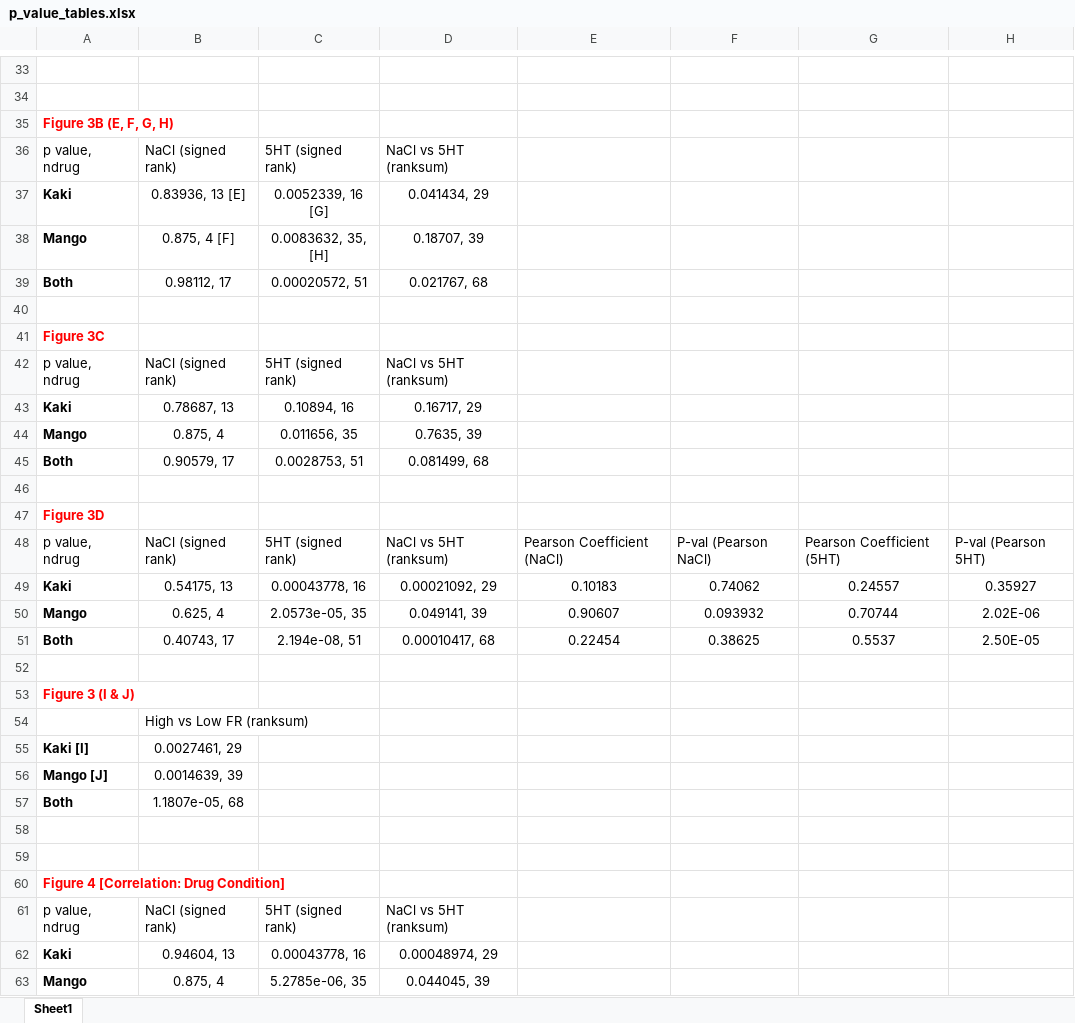
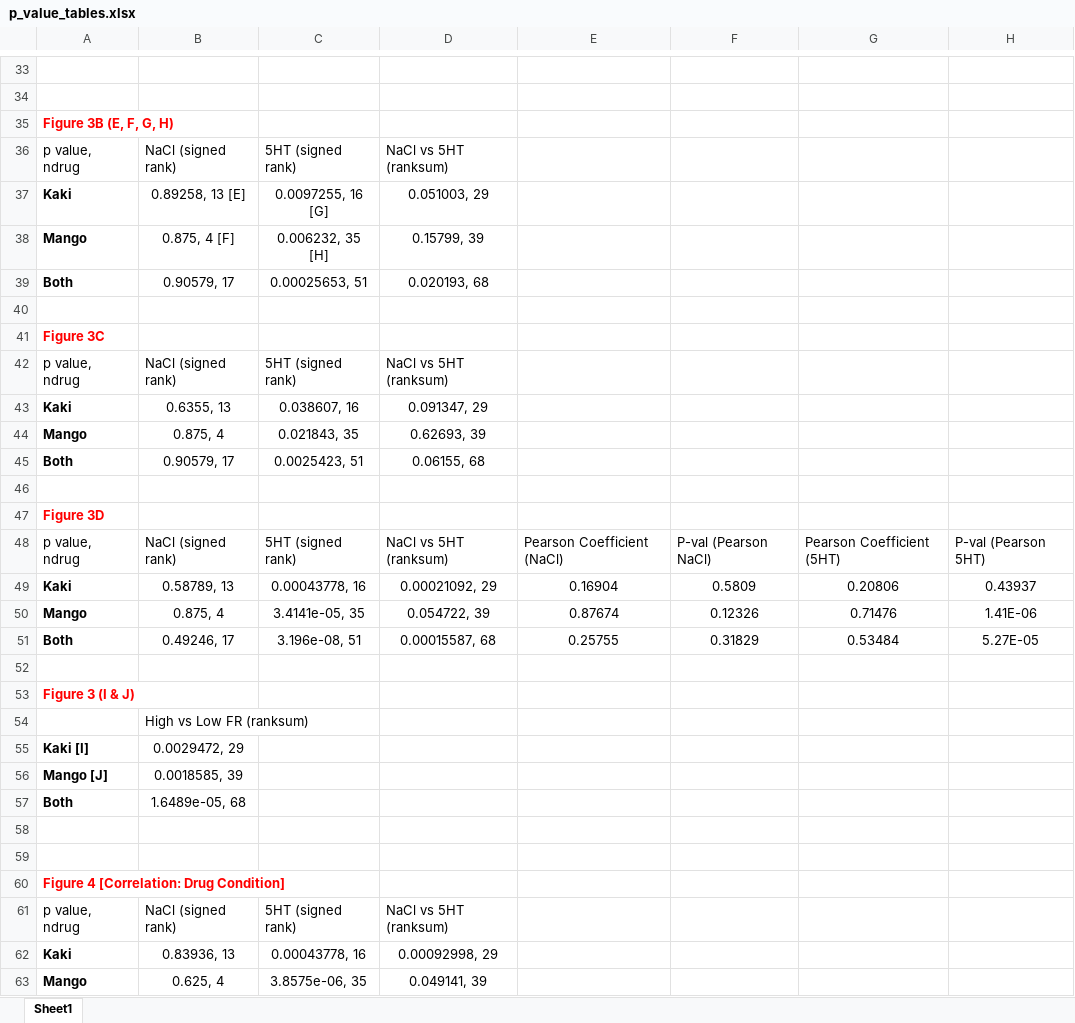
Before and after one commit to hnienb/serotonin_LFP, an Excel workbook: resources/Data/p_value_tables.xlsx, sheet Sheet1, drawn as a sheet; only a part is shown, gaps mark what is left out; values as stored, in another font and other column widths than the file's, no borders; table styles not drawn; removed rows and columns are numbered as before the commit, all else as after; the diff covers the shown part only; the diff names each change by its address in the sheet, - before the commit and + after, or states it on an @@ line.

```diff
--- a/resources/Data/p_value_tables.xlsx (sheet Sheet1)
+++ b/resources/Data/p_value_tables.xlsx (sheet Sheet1)
-B37: 0.83936, 13 [E]
+B37: 0.89258, 13 [E]
-C37: 0.0052339, 16 [G]
+C37: 0.0097255, 16 [G]
-D37: 0.041434, 29
+D37: 0.051003, 29
-C38: 0.0083632, 35, [H]
+C38: 0.006232, 35 [H]
-D38: 0.18707, 39
+D38: 0.15799, 39
-B39: 0.98112, 17
+B39: 0.90579, 17
-C39: 0.00020572, 51
+C39: 0.00025653, 51
-D39: 0.021767, 68
+D39: 0.020193, 68
-B43: 0.78687, 13
+B43: 0.6355, 13
-C43: 0.10894, 16
+C43: 0.038607, 16
-D43: 0.16717, 29
+D43: 0.091347, 29
-C44: 0.011656, 35
+C44: 0.021843, 35
-D44: 0.7635, 39
+D44: 0.62693, 39
-C45: 0.0028753, 51
+C45: 0.0025423, 51
-D45: 0.081499, 68
+D45: 0.06155, 68
-B49: 0.54175, 13
+B49: 0.58789, 13
-E49: 0.10183
+E49: 0.16904
-F49: 0.74062
+F49: 0.5809
-G49: 0.24557
+G49: 0.20806
-H49: 0.35927
+H49: 0.43937
-row 50: Mango | 0.625, 4 | 2.0573e-05, 35 | 0.049141, 39 | 0.90607 | 0.093932 | 0.70744 | 2.02E-06
-row 51: Both | 0.40743, 17 | 2.194e-08, 51 | 0.00010417, 68 | 0.22454 | 0.38625 | 0.5537 | 2.50E-05
+row 50: Mango | 0.875, 4 | 3.4141e-05, 35 | 0.054722, 39 | 0.87674 | 0.12326 | 0.71476 | 1.41E-06
+row 51: Both | 0.49246, 17 | 3.196e-08, 51 | 0.00015587, 68 | 0.25755 | 0.31829 | 0.53484 | 5.27E-05
-B55: 0.0027461, 29
+B55: 0.0029472, 29
-B56: 0.0014639, 39
+B56: 0.0018585, 39
-B57: 1.1807e-05, 68
+B57: 1.6489e-05, 68
-B62: 0.94604, 13
+B62: 0.83936, 13
-D62: 0.00048974, 29
+D62: 0.00092998, 29
-B63: 0.875, 4
+B63: 0.625, 4
-C63: 5.2785e-06, 35
+C63: 3.8575e-06, 35
-D63: 0.044045, 39
+D63: 0.049141, 39
```
Also changed, not shown: 1 added row, 1 removed row and 80 edited cells elsewhere in this sheet.
